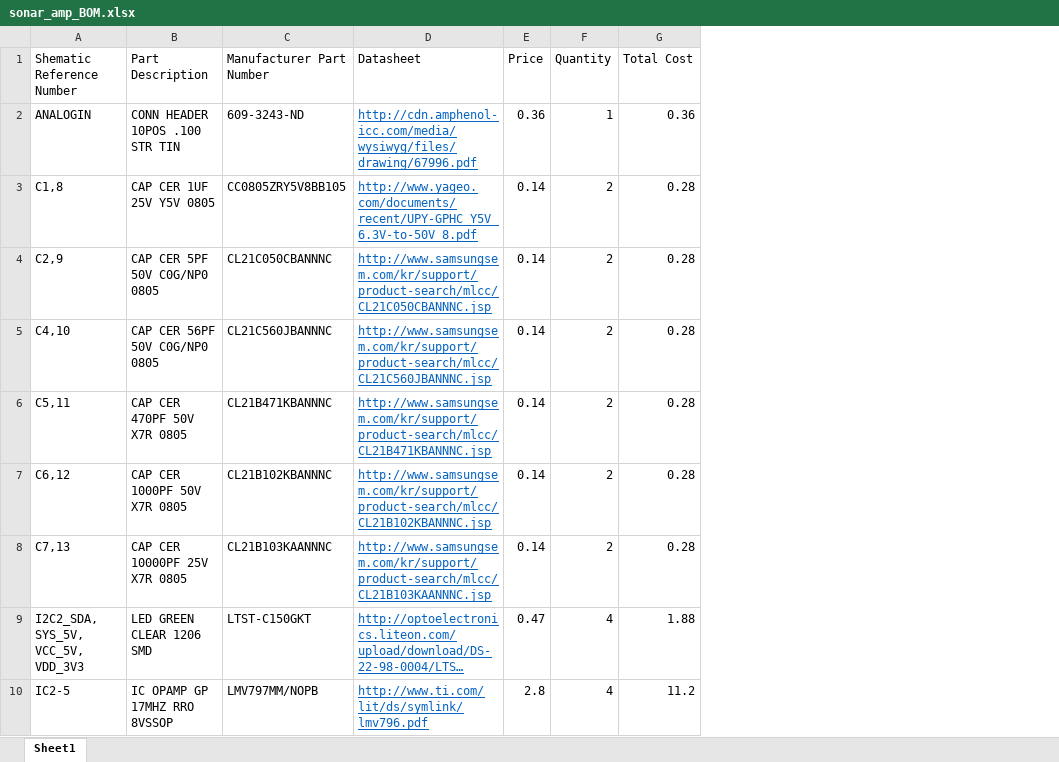
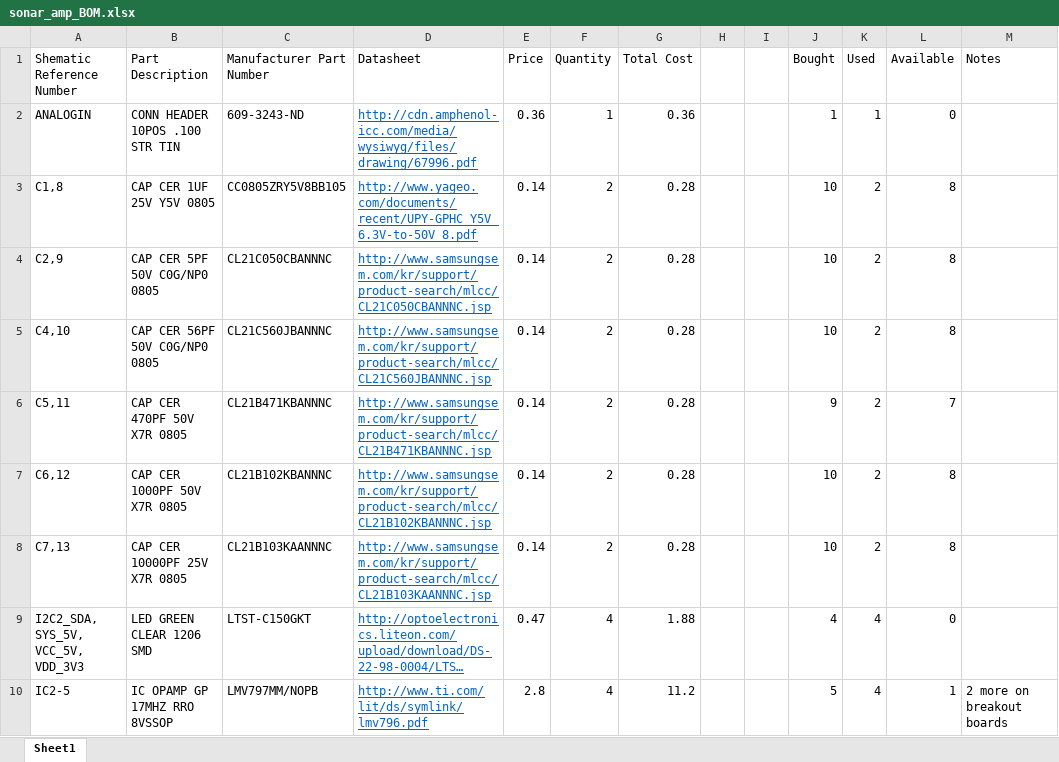
Before and after one commit to arvpUofA/au_hardware, an Excel workbook: sonar/amp/sonar_amp_BOM.xlsx, sheet Sheet1, drawn as a sheet; only a part is shown; long unchanged cells end in …; values as stored, in another font and other column widths than the file's, no borders; the diff names each change by its address in the sheet, - before the commit and + after, or states it on an @@ line.

Commit message:
updated sonar part list with available qts

```diff
--- a/sonar/amp/sonar_amp_BOM.xlsx (sheet Sheet1)
+++ b/sonar/amp/sonar_amp_BOM.xlsx (sheet Sheet1)
+column H, empty
+column I, empty
+column J (Bought), rows 2-10: 1 | 10 | 10 | 10 | 9 | 10 | 10 | 4 | 5
+column K (Used), rows 2-10: 1 | 2 | 2 | 2 | 2 | 2 | 2 | 4 | 4
+column L (Available), rows 2-10: 0 | 8 | 8 | 8 | 7 | 8 | 8 | 0 | 1
+column M (Notes), row 10: 2 more on breakout boards
```
